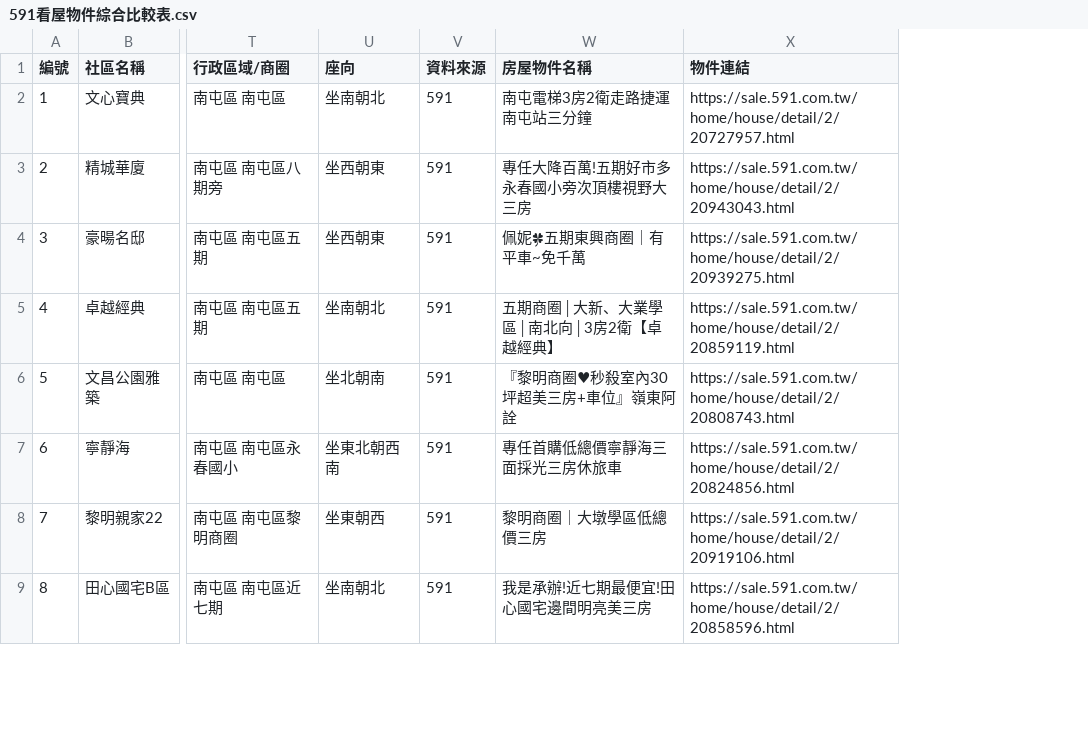
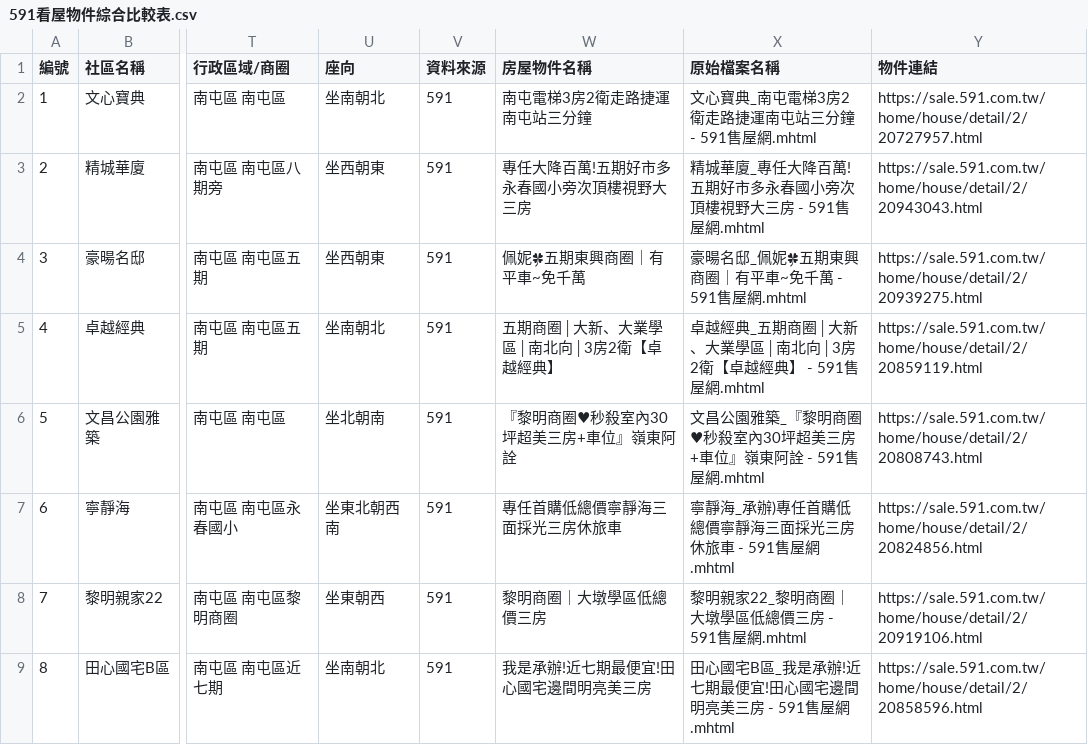
Before and after one commit to derekhcw168/taichung-house-hunting, a CSV file: 591看屋物件綜合比較表.csv, drawn as a sheet; only a part is shown, gaps mark what is left out; the diff names each change by its address in the sheet, - before the commit and + after, or states it on an @@ line.

```diff
--- a/591看屋物件綜合比較表.csv
+++ b/591看屋物件綜合比較表.csv
+column X (原始檔案名稱), rows 2-9: 文心寶典_南屯電梯3房2衛走路捷運南屯站三分鐘 - 591售屋網.mhtml | 精城華廈_專任大降百萬!五期好市多永春國小旁次頂樓視野大三房 - 591售屋網.mhtml | 豪暘名邸_佩妮🍀五期東興商圈｜有平車~免千萬 - 591售屋網.mhtml | 卓越經典_五期商圈│大新、大業學區│南北向│3房2衛【卓越經典】 - 591售屋網.mhtml | 文昌公園雅築_『黎明商圈♥秒殺室內30坪超美三房+車位』嶺東阿詮 - 591售屋網.mhtml | 寧靜海_承辦)專任首購低總價寧靜海三面採光三房休旅車 - 591售屋網.mhtml | 黎明親家22_黎明商圈｜大墩學區低總價三房 - 591售屋網.mhtml | 田心國宅B區_我是承辦!近七期最便宜!田心國宅邊間明亮美三房 - 591售屋網.mhtml
```
Also changed, not shown: 1 other file.
